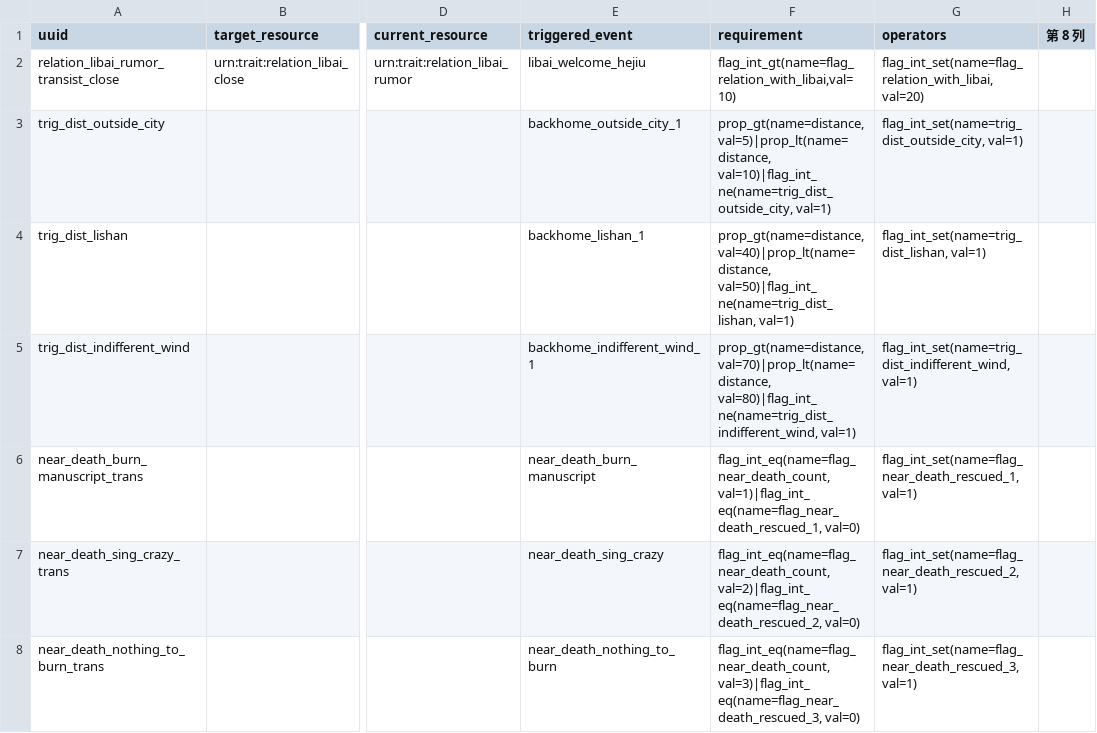
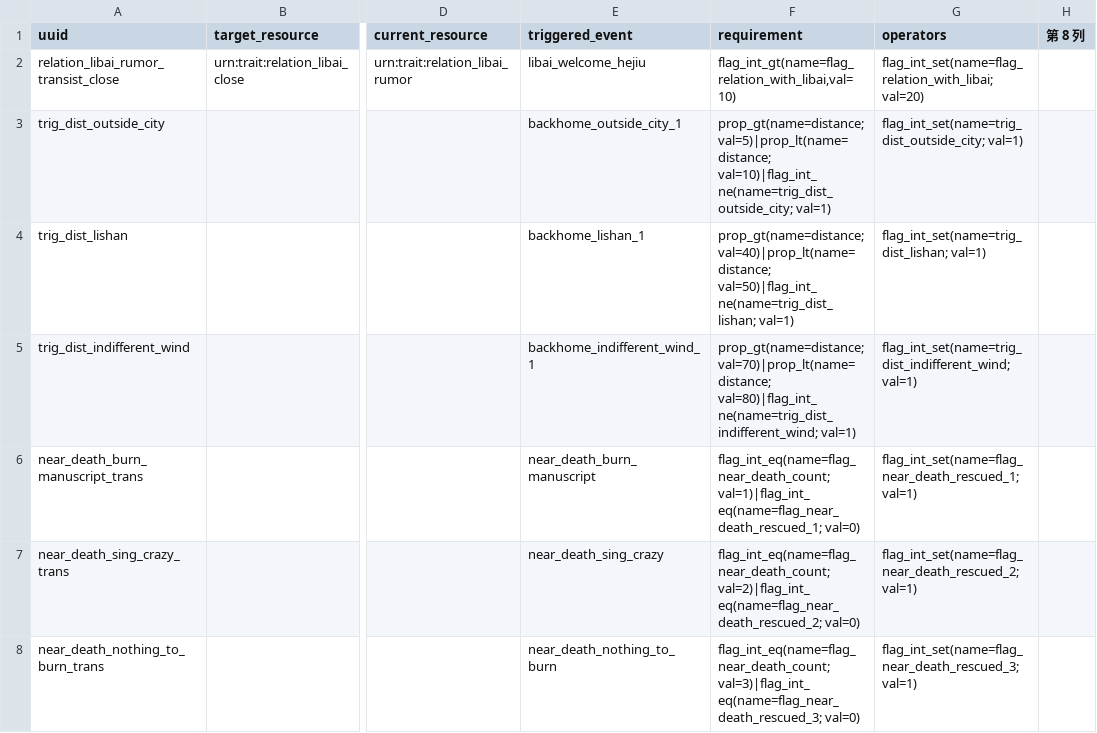
Before and after one commit to 67-68/poem_map_project, a CSV file: data/1_core_rules/state_transistors/_state_transistor.csv, drawn as a sheet; only a part is shown, gaps mark what is left out; the diff names each change by its address in the sheet, - before the commit and + after, or states it on an @@ line.

Commit message:
添加事件数据，修复state transistor

```diff
--- a/data/1_core_rules/state_transistors/_state_transistor.csv
+++ b/data/1_core_rules/state_transistors/_state_transistor.csv
-G2 (operators): flag_int_set(name=flag_relation_with_libai, val=20)
+G2 (operators): flag_int_set(name=flag_relation_with_libai; val=20)
-F3 (requirement): prop_gt(name=distance, val=5)|prop_lt(name=distance, val=10)|flag_int_ne(name=trig_dist_outside_city, val=1)
+F3 (requirement): prop_gt(name=distance; val=5)|prop_lt(name=distance; val=10)|flag_int_ne(name=trig_dist_outside_city; val=1)
-G3 (operators): flag_int_set(name=trig_dist_outside_city, val=1)
+G3 (operators): flag_int_set(name=trig_dist_outside_city; val=1)
-F4 (requirement): prop_gt(name=distance, val=40)|prop_lt(name=distance, val=50)|flag_int_ne(name=trig_dist_lishan, val=1)
+F4 (requirement): prop_gt(name=distance; val=40)|prop_lt(name=distance; val=50)|flag_int_ne(name=trig_dist_lishan; val=1)
-G4 (operators): flag_int_set(name=trig_dist_lishan, val=1)
+G4 (operators): flag_int_set(name=trig_dist_lishan; val=1)
-F5 (requirement): prop_gt(name=distance, val=70)|prop_lt(name=distance, val=80)|flag_int_ne(name=trig_dist_indifferent_wind, val=1)
+F5 (requirement): prop_gt(name=distance; val=70)|prop_lt(name=distance; val=80)|flag_int_ne(name=trig_dist_indifferent_wind; val=1)
-G5 (operators): flag_int_set(name=trig_dist_indifferent_wind, val=1)
+G5 (operators): flag_int_set(name=trig_dist_indifferent_wind; val=1)
-F6 (requirement): flag_int_eq(name=flag_near_death_count, val=1)|flag_int_eq(name=flag_near_death_rescued_1, val=0)
+F6 (requirement): flag_int_eq(name=flag_near_death_count; val=1)|flag_int_eq(name=flag_near_death_rescued_1; val=0)
-G6 (operators): flag_int_set(name=flag_near_death_rescued_1, val=1)
+G6 (operators): flag_int_set(name=flag_near_death_rescued_1; val=1)
-F7 (requirement): flag_int_eq(name=flag_near_death_count, val=2)|flag_int_eq(name=flag_near_death_rescued_2, val=0)
+F7 (requirement): flag_int_eq(name=flag_near_death_count; val=2)|flag_int_eq(name=flag_near_death_rescued_2; val=0)
-G7 (operators): flag_int_set(name=flag_near_death_rescued_2, val=1)
+G7 (operators): flag_int_set(name=flag_near_death_rescued_2; val=1)
-F8 (requirement): flag_int_eq(name=flag_near_death_count, val=3)|flag_int_eq(name=flag_near_death_rescued_3, val=0)
+F8 (requirement): flag_int_eq(name=flag_near_death_count; val=3)|flag_int_eq(name=flag_near_death_rescued_3; val=0)
-G8 (operators): flag_int_set(name=flag_near_death_rescued_3, val=1)
+G8 (operators): flag_int_set(name=flag_near_death_rescued_3; val=1)
```
Also changed, not shown: 10 other files.
